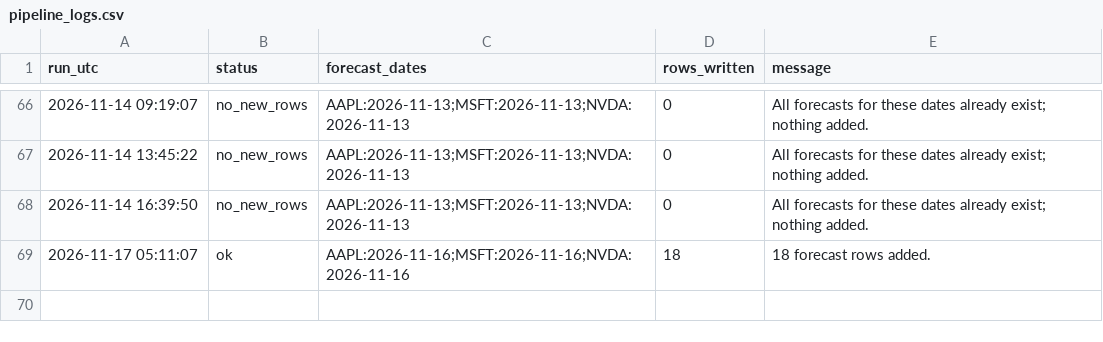
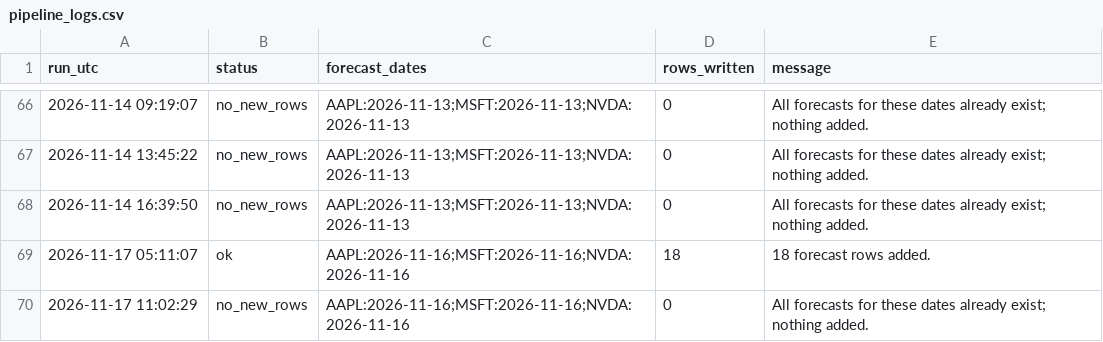
Before and after one commit to Stevvn23/stock-market-prediction, a CSV file: data/predictions/pipeline_logs.csv, drawn as a sheet; only a part is shown, gaps mark what is left out.

```diff
--- a/data/predictions/pipeline_logs.csv
+++ b/data/predictions/pipeline_logs.csv
@@ -69 +69,2 @@ run_utc,status,forecast_dates,rows_written,message
 2026-11-17 05:11:07,ok,AAPL:2026-11-16;MSFT:2026-11-16;NVDA:2026-11-16,18,18 forecast rows added.
+2026-11-17 11:02:29,no_new_rows,AAPL:2026-11-16;MSFT:2026-11-16;NVDA:2026-11-16,0,All forecasts for these dates already exist; nothing added.
```
